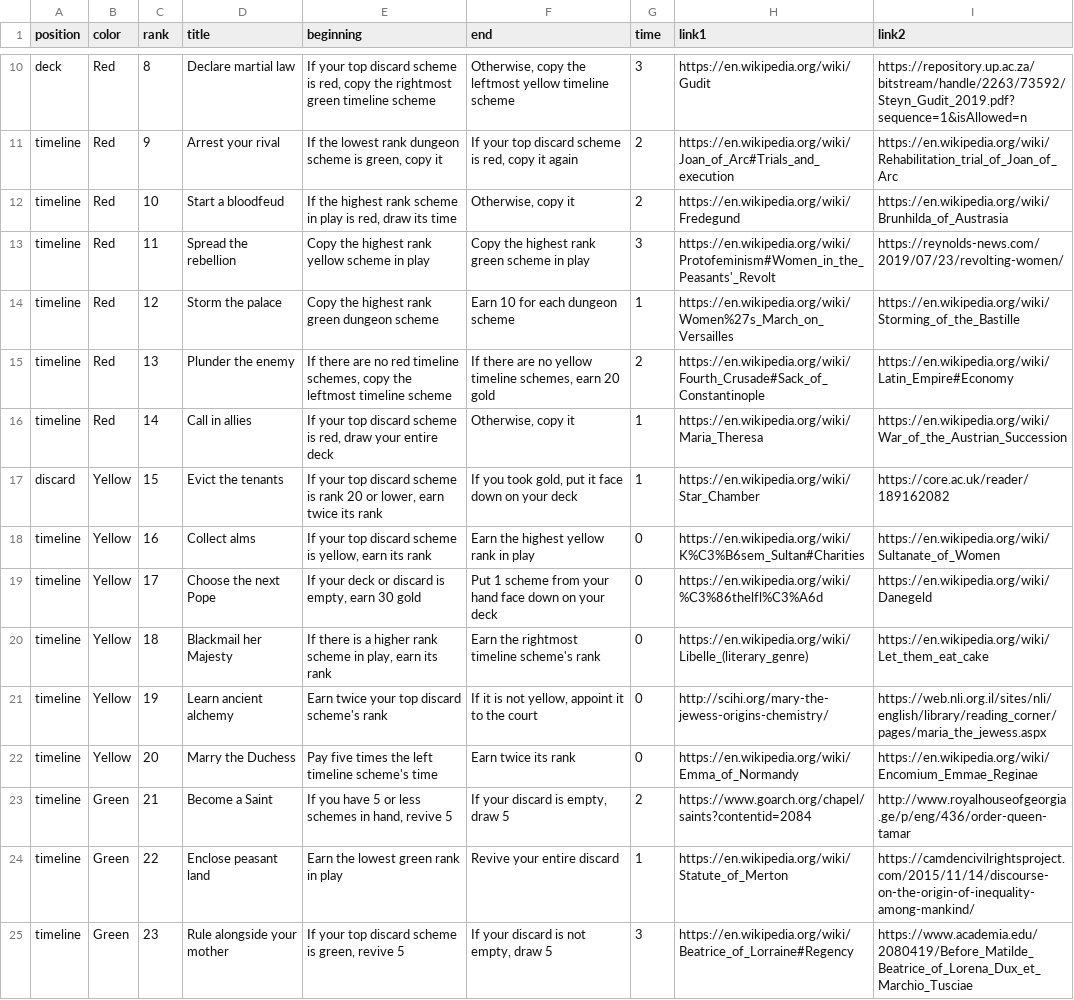
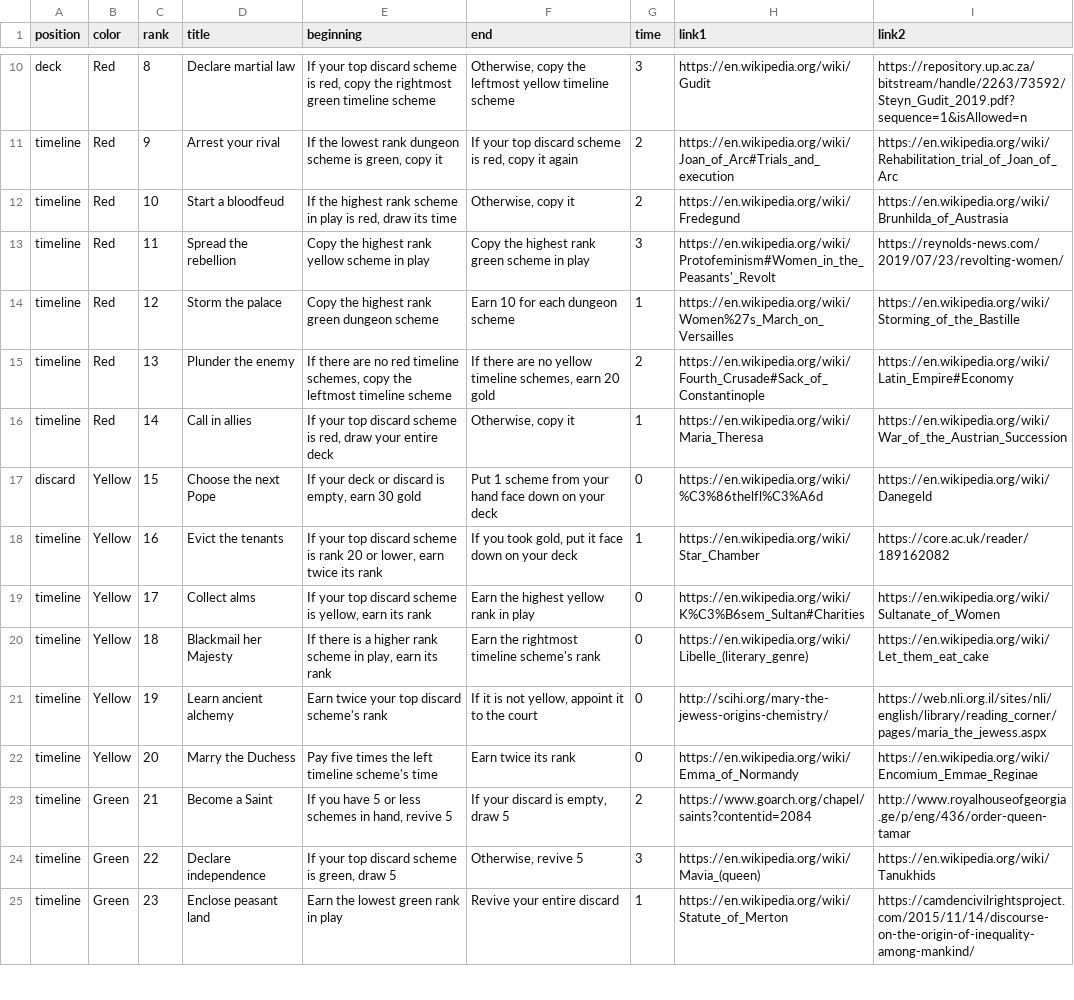
Before and after one commit to davidystephenson/empress, a CSV file: plots.csv, drawn as a sheet; only a part is shown, gaps mark what is left out; the diff covers the shown part only.

Commit message:
Position gold

```diff
--- a/plots.csv
+++ b/plots.csv
@@ -16,5 +16,5 @@ timeline,Red,13,Plunder the enemy,"If there are no red timeline schemes, copy th
 timeline,Red,14,Call in allies,"If your top discard scheme is red, draw your entire deck","Otherwise, copy it",1,https://en.wikipedia.org/wiki/Maria_Theresa,https://en.wikipedia.org/wiki/War_of_the_Austrian_Succession
-discard,Yellow,15,Evict the tenants,"If your top discard scheme is rank 20 or lower, earn twice its rank","If you took gold, put it face down on your deck",1,https://en.wikipedia.org/wiki/Star_Chamber,https://core.ac.uk/reader/189162082
-timeline,Yellow,16,Collect alms,"If your top discard scheme is yellow, earn its rank",Earn the highest yellow rank in play,0,https://en.wikipedia.org/wiki/K%C3%B6sem_Sultan#Charities,https://en.wikipedia.org/wiki/Sultanate_of_Women
-timeline,Yellow,17,Choose the next Pope,"If your deck or discard is empty, earn 30 gold",Put 1 scheme from your hand face down on your deck,0,https://en.wikipedia.org/wiki/%C3%86thelfl%C3%A6d,https://en.wikipedia.org/wiki/Danegeld
+discard,Yellow,15,Choose the next Pope,"If your deck or discard is empty, earn 30 gold",Put 1 scheme from your hand face down on your deck,0,https://en.wikipedia.org/wiki/%C3%86thelfl%C3%A6d,https://en.wikipedia.org/wiki/Danegeld
+timeline,Yellow,16,Evict the tenants,"If your top discard scheme is rank 20 or lower, earn twice its rank","If you took gold, put it face down on your deck",1,https://en.wikipedia.org/wiki/Star_Chamber,https://core.ac.uk/reader/189162082
+timeline,Yellow,17,Collect alms,"If your top discard scheme is yellow, earn its rank",Earn the highest yellow rank in play,0,https://en.wikipedia.org/wiki/K%C3%B6sem_Sultan#Charities,https://en.wikipedia.org/wiki/Sultanate_of_Women
 timeline,Yellow,18,Blackmail her Majesty,"If there is a higher rank scheme in play, earn its rank",Earn the rightmost timeline scheme's rank,0,https://en.wikipedia.org/wiki/Libelle_(literary_genre),https://en.wikipedia.org/wiki/Let_them_eat_cake
@@ -23,3 +23,3 @@ timeline,Yellow,20,Marry the Duchess,Pay five times the left timeline scheme's t
 timeline,Green,21,Become a Saint,"If you have 5 or less schemes in hand, revive 5","If your discard is empty, draw 5",2,https://www.goarch.org/chapel/saints?contentid=2084,http://www.royalhouseofgeorgia.ge/p/eng/436/order-queen-tamar
-timeline,Green,22,Enclose peasant land,Earn the lowest green rank in play,Revive your entire discard,1,https://en.wikipedia.org/wiki/Statute_of_Merton,https://camdencivilrightsproject.com/2015/11/14/discourse-on-the-origin-of-inequality-among-mankind/
-timeline,Green,23,Rule alongside your mother,"If your top discard scheme is green, revive 5","If your discard is not empty, draw 5",3,https://en.wikipedia.org/wiki/Beatrice_of_Lorraine#Regency,https://www.academia.edu/2080419/Before_Matilde_Beatrice_of_Lorena_Dux_et_Marchio_Tusciae
+timeline,Green,22,Declare independence,"If your top discard scheme is green, draw 5","Otherwise, revive 5",3,https://en.wikipedia.org/wiki/Mavia_(queen),https://en.wikipedia.org/wiki/Tanukhids
+timeline,Green,23,Enclose peasant land,Earn the lowest green rank in play,Revive your entire discard,1,https://en.wikipedia.org/wiki/Statute_of_Merton,https://camdencivilrightsproject.com/2015/11/14/discourse-on-the-origin-of-inequality-among-mankind/
```
Also changed, not shown: 12 edited cells elsewhere in this file, 1 other file.
